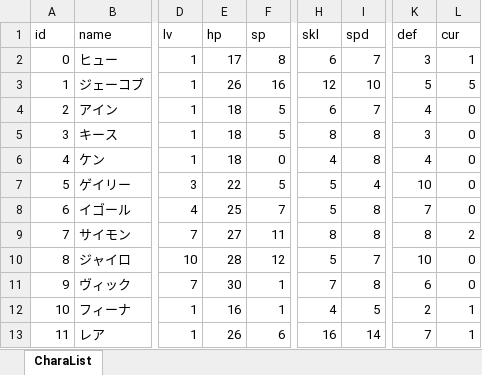
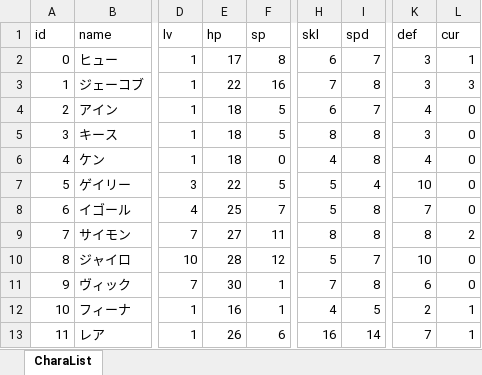
Before and after one commit to TaigaMizunuma/FreewheelExciter, an Excel workbook: Assets/Resources/Data/CharaList.xlsx, sheet CharaList, drawn as a sheet; only a part is shown, gaps mark what is left out; values as stored, in another font and other column widths than the file's, no borders; the diff names each change by its address in the sheet, - before the commit and + after, or states it on an @@ line.

```diff
--- a/Assets/Resources/Data/CharaList.xlsx (sheet CharaList)
+++ b/Assets/Resources/Data/CharaList.xlsx (sheet CharaList)
-E3 (hp): 26
+E3 (hp): 22
-H3 (skl): 12
+H3 (skl): 7
-I3 (spd): 10
+I3 (spd): 8
-K3 (def): 5
+K3 (def): 3
-L3 (cur): 5
+L3 (cur): 3
```
Also changed, not shown: 3 other files.
